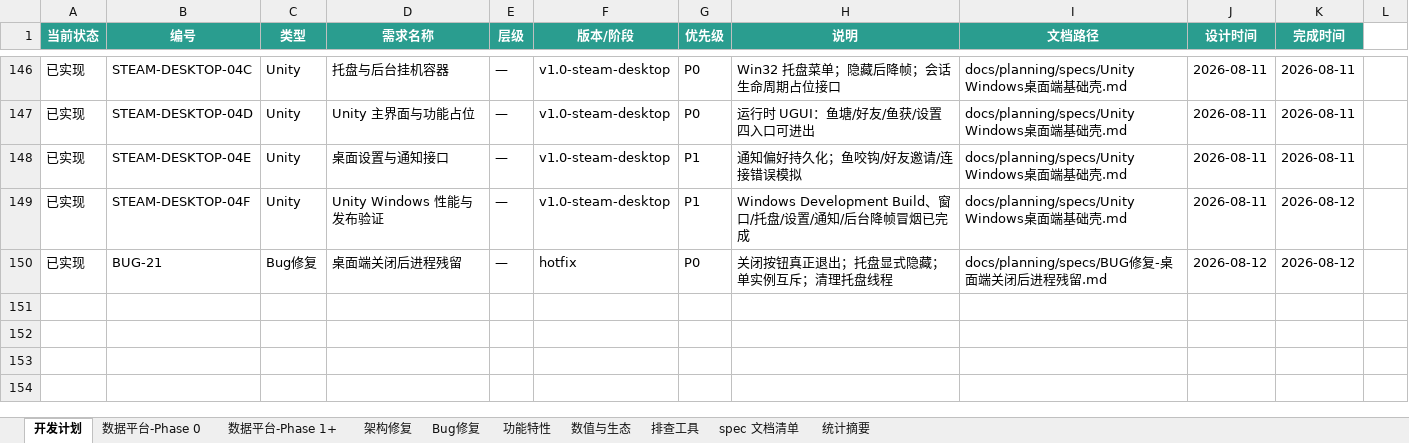
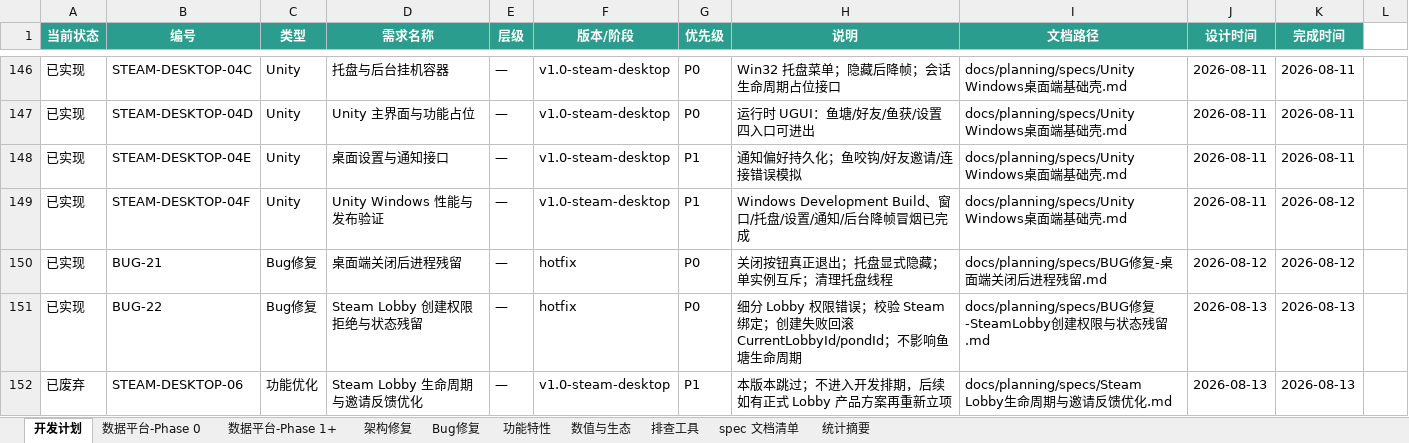
Before and after one commit to davilje/fish-social, an Excel workbook: docs/planning/项目开发需求计划表.xlsx, sheet 开发计划, drawn as a sheet; only a part is shown, gaps mark what is left out; values as stored, in another font and other column widths than the file's, no borders; the diff names each change by its address in the sheet, - before the commit and + after, or states it on an @@ line.

```diff
--- a/docs/planning/项目开发需求计划表.xlsx (sheet 开发计划)
+++ b/docs/planning/项目开发需求计划表.xlsx (sheet 开发计划)
+row 151: 已实现 | BUG-22 | Bug修复 | Steam Lobby 创建权限拒绝与状态残留 | — | hotfix | P0 | 细分 Lobby 权限错误；校验 Steam 绑定；创建失败回滚 CurrentLobbyId/pondId；不影响鱼塘生命周期 | docs/planning/specs/BUG修复-SteamLobby创建权限与状态残留.md | 2026-08-13 | 2026-08-13
+row 152: 已废弃 | STEAM-DESKTOP-06 | 功能优化 | Steam Lobby 生命周期与邀请反馈优化 | — | v1.0-steam-desktop | P1 | 本版本跳过；不进入开发排期，后续如有正式 Lobby 产品方案再重新立项 | docs/planning/specs/Steam Lobby生命周期与邀请反馈优化.md | 2026-08-13 | 2026-08-13
```
Also changed, not shown: 项目开发需求计划表.xlsx, 39 other files.
